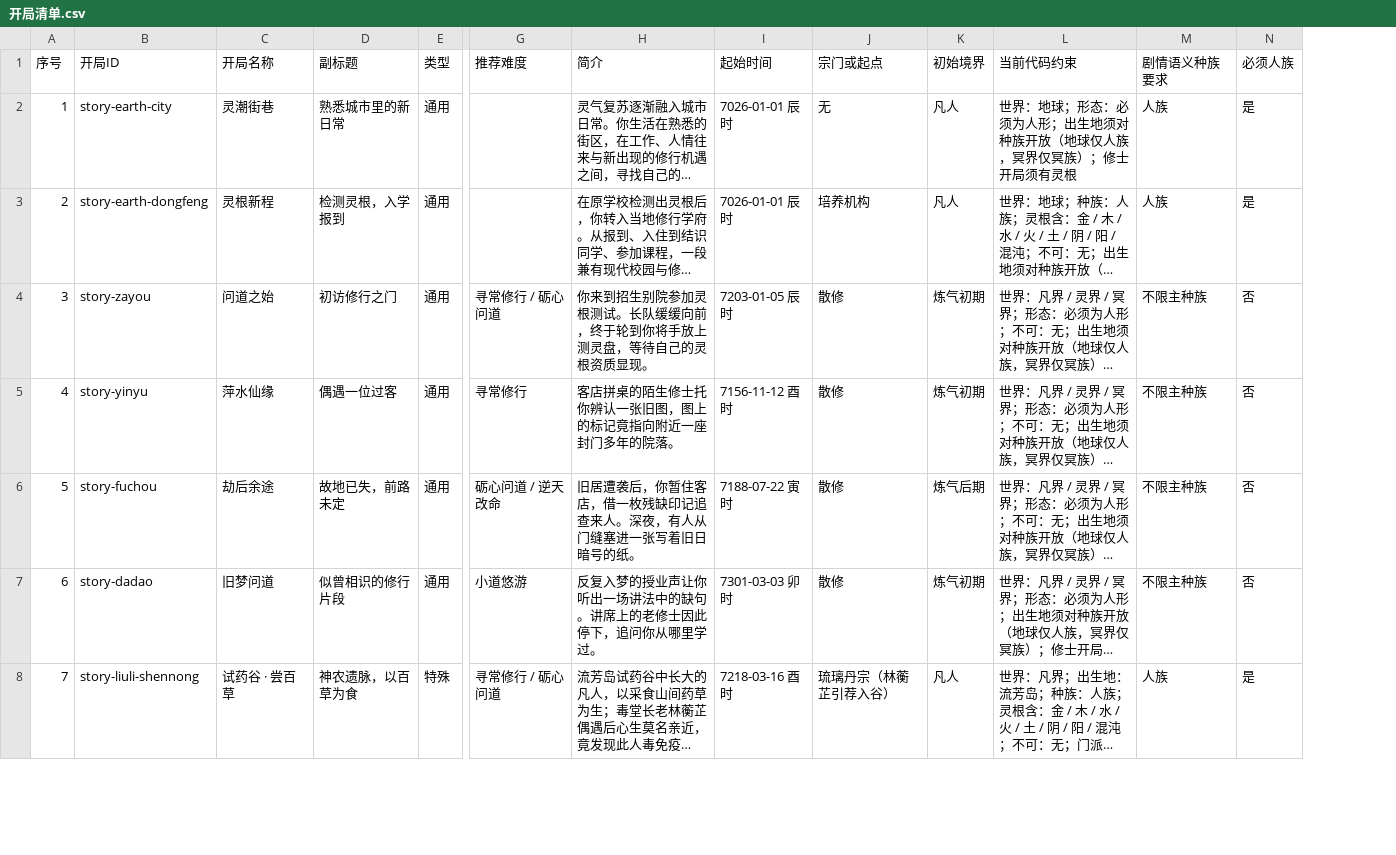
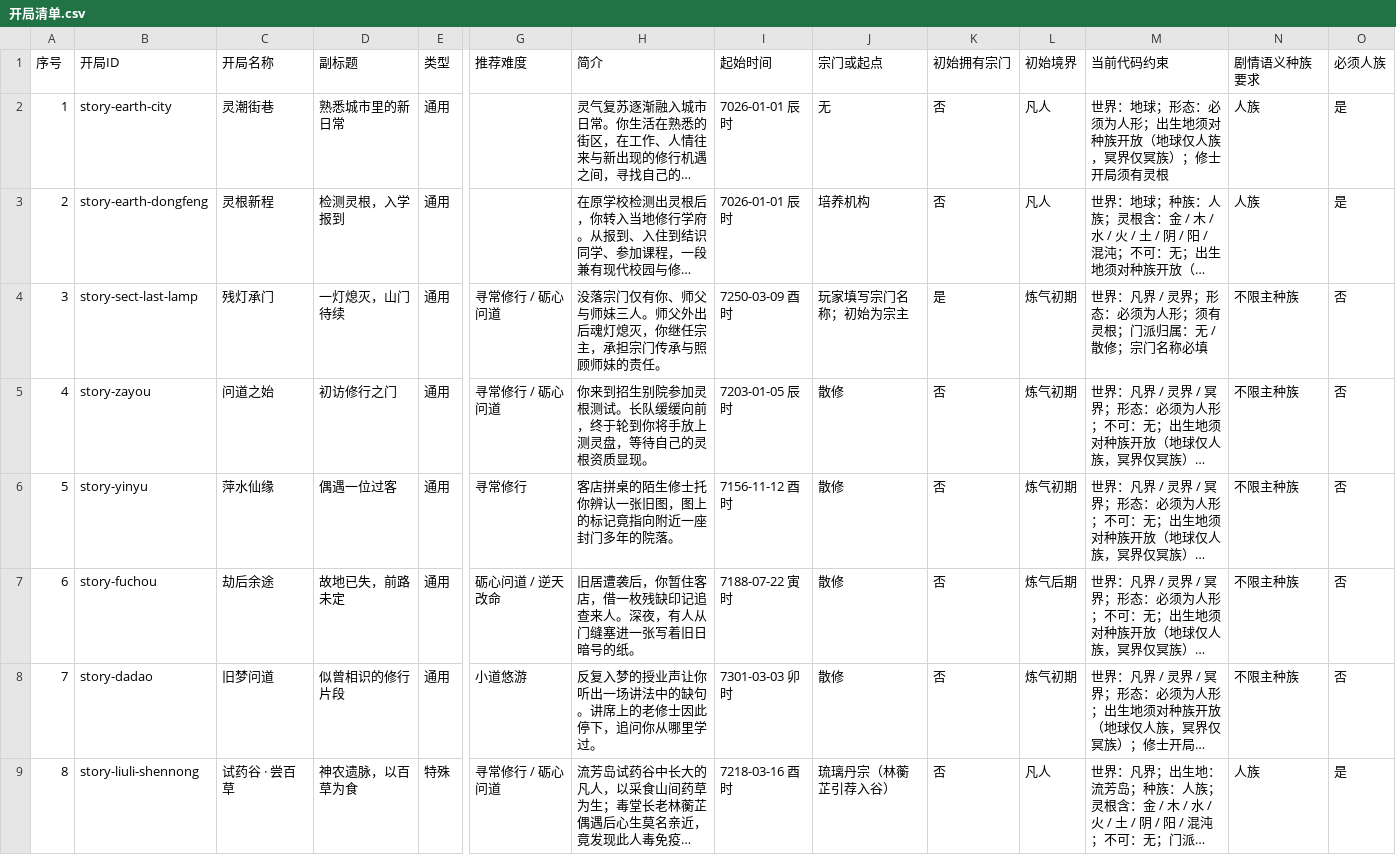
Before and after one commit to Awene/Cultivation-Card-Game, a CSV file: Doc/开局清单.csv, drawn as a sheet; only a part is shown, gaps mark what is left out; long unchanged cells end in …; addresses are those after the commit; rows hold the shown columns only; the diff names each change by its address in the sheet, - before the commit and + after, or states it on an @@ line.

Commit message:
chore: update sect design notes and opening catalog

```diff
--- a/Doc/开局清单.csv
+++ b/Doc/开局清单.csv
+column K (初始拥有宗门), rows 2-3: 否 | 否; rows 5-9: all 否
+row 4: 3 | story-sect-last-lamp | 残灯承门 | 一灯熄灭，山门待续 | 通用 | 寻常修行 / 砺心问道 | 没落宗门仅有你、师父与师妹三人。师父外出后魂灯熄灭，你继任宗主，承担宗门传承与照顾师妹的责任。 | 7250-03-09 酉时 | 玩家填写宗门名称；初始为宗主 | 是 | 炼气初期 | 世界：凡界 / 灵界；形态：必须为人形；须有灵根；门派归属：无 / 散修；宗门名称必填 | 不限主种族 | 否
@@ column A (序号) renumbered from row 5 down @@
```
Also changed, not shown: 1 other file.
